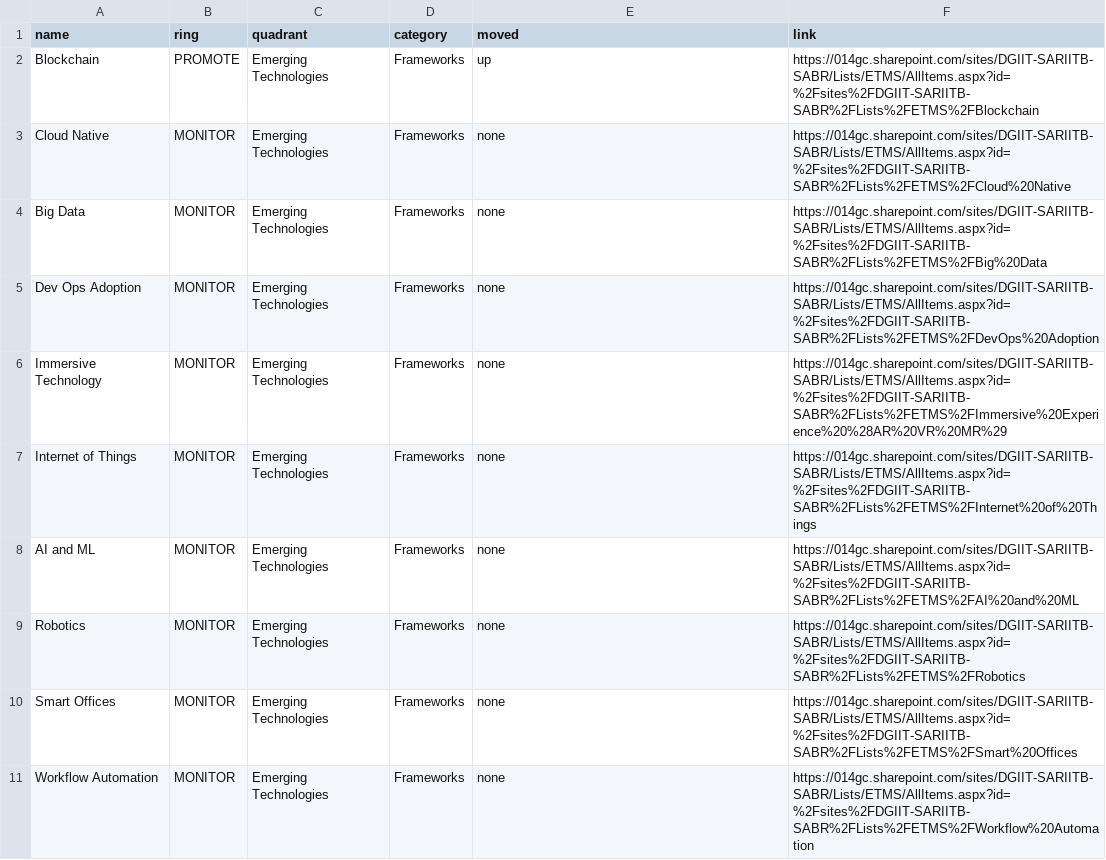
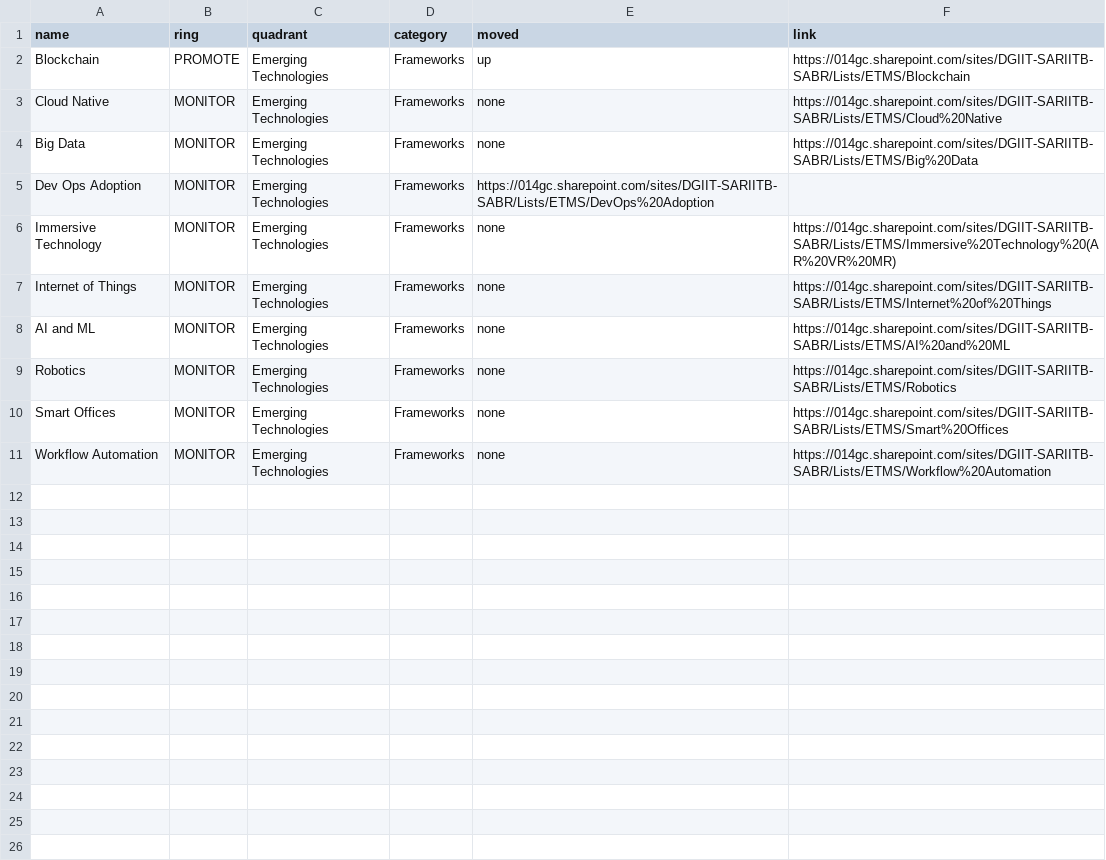
Before and after one commit to sara-sabr/rp-tech-radar, a CSV file: data.csv, drawn as a sheet.

Commit message:
Update links to topics (again)

```diff
--- a/data.csv
+++ b/data.csv
@@ -1,11 +1,11 @@
 name,ring,quadrant,category,moved,link
-Blockchain,PROMOTE,Emerging Technologies,Frameworks,up,https://014gc.sharepoint.com/sites/DGIIT-SARIITB-SABR/Lists/ETMS/AllItems.aspx?id=%2Fsites%2FDGIIT-SARIITB-SABR%2FLists%2FETMS%2FBlockchain
-Cloud Native,MONITOR,Emerging Technologies,Frameworks,none,https://014gc.sharepoint.com/sites/DGIIT-SARIITB-SABR/Lists/ETMS/AllItems.aspx?id=%2Fsites%2FDGIIT-SARIITB-SABR%2FLists%2FETMS%2FCloud%20Native
-Big Data,MONITOR,Emerging Technologies,Frameworks,none,https://014gc.sharepoint.com/sites/DGIIT-SARIITB-SABR/Lists/ETMS/AllItems.aspx?id=%2Fsites%2FDGIIT-SARIITB-SABR%2FLists%2FETMS%2FBig%20Data
-Dev Ops Adoption,MONITOR,Emerging Technologies,Frameworks,none,https://014gc.sharepoint.com/sites/DGIIT-SARIITB-SABR/Lists/ETMS/AllItems.aspx?id=%2Fsites%2FDGIIT-SARIITB-SABR%2FLists%2FETMS%2FDevOps%20Adoption
-Immersive Technology,MONITOR,Emerging Technologies,Frameworks,none,https://014gc.sharepoint.com/sites/DGIIT-SARIITB-SABR/Lists/ETMS/AllItems.aspx?id=%2Fsites%2FDGIIT-SARIITB-SABR%2FLists%2FETMS%2FImmersive%20Experience%20%28AR%20VR%20MR%29
-Internet of Things,MONITOR,Emerging Technologies,Frameworks,none,https://014gc.sharepoint.com/sites/DGIIT-SARIITB-SABR/Lists/ETMS/AllItems.aspx?id=%2Fsites%2FDGIIT-SARIITB-SABR%2FLists%2FETMS%2FInternet%20of%20Things
-AI and ML,MONITOR,Emerging Technologies,Frameworks,none,https://014gc.sharepoint.com/sites/DGIIT-SARIITB-SABR/Lists/ETMS/AllItems.aspx?id=%2Fsites%2FDGIIT-SARIITB-SABR%2FLists%2FETMS%2FAI%20and%20ML
-Robotics,MONITOR,Emerging Technologies,Frameworks,none,https://014gc.sharepoint.com/sites/DGIIT-SARIITB-SABR/Lists/ETMS/AllItems.aspx?id=%2Fsites%2FDGIIT-SARIITB-SABR%2FLists%2FETMS%2FRobotics
-Smart Offices,MONITOR,Emerging Technologies,Frameworks,none,https://014gc.sharepoint.com/sites/DGIIT-SARIITB-SABR/Lists/ETMS/AllItems.aspx?id=%2Fsites%2FDGIIT-SARIITB-SABR%2FLists%2FETMS%2FSmart%20Offices
-Workflow Automation,MONITOR,Emerging Technologies,Frameworks,none,https://014gc.sharepoint.com/sites/DGIIT-SARIITB-SABR/Lists/ETMS/AllItems.aspx?id=%2Fsites%2FDGIIT-SARIITB-SABR%2FLists%2FETMS%2FWorkflow%20Automation
+Blockchain,PROMOTE,Emerging Technologies,Frameworks,up,https://014gc.sharepoint.com/sites/DGIIT-SARIITB-SABR/Lists/ETMS/Blockchain
+Cloud Native,MONITOR,Emerging Technologies,Frameworks,none,https://014gc.sharepoint.com/sites/DGIIT-SARIITB-SABR/Lists/ETMS/Cloud%20Native
+Big Data,MONITOR,Emerging Technologies,Frameworks,none,https://014gc.sharepoint.com/sites/DGIIT-SARIITB-SABR/Lists/ETMS/Big%20Data
+Dev Ops Adoption,MONITOR,Emerging Technologies,Frameworks,https://014gc.sharepoint.com/sites/DGIIT-SARIITB-SABR/Lists/ETMS/DevOps%20Adoption
+Immersive Technology,MONITOR,Emerging Technologies,Frameworks,none,https://014gc.sharepoint.com/sites/DGIIT-SARIITB-SABR/Lists/ETMS/Immersive%20Technology%20(AR%20VR%20MR)
+Internet of Things,MONITOR,Emerging Technologies,Frameworks,none,https://014gc.sharepoint.com/sites/DGIIT-SARIITB-SABR/Lists/ETMS/Internet%20of%20Things
+AI and ML,MONITOR,Emerging Technologies,Frameworks,none,https://014gc.sharepoint.com/sites/DGIIT-SARIITB-SABR/Lists/ETMS/AI%20and%20ML
+Robotics,MONITOR,Emerging Technologies,Frameworks,none,https://014gc.sharepoint.com/sites/DGIIT-SARIITB-SABR/Lists/ETMS/Robotics
+Smart Offices,MONITOR,Emerging Technologies,Frameworks,none,https://014gc.sharepoint.com/sites/DGIIT-SARIITB-SABR/Lists/ETMS/Smart%20Offices
+Workflow Automation,MONITOR,Emerging Technologies,Frameworks,none,https://014gc.sharepoint.com/sites/DGIIT-SARIITB-SABR/Lists/ETMS/Workflow%20Automation
```
